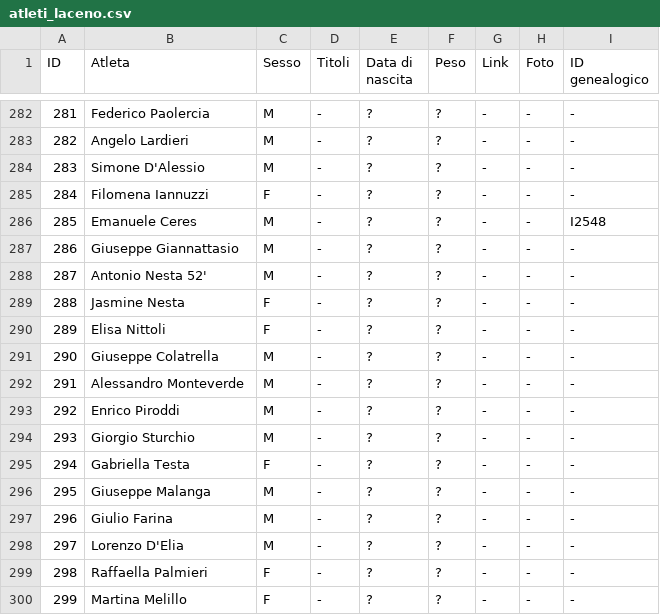
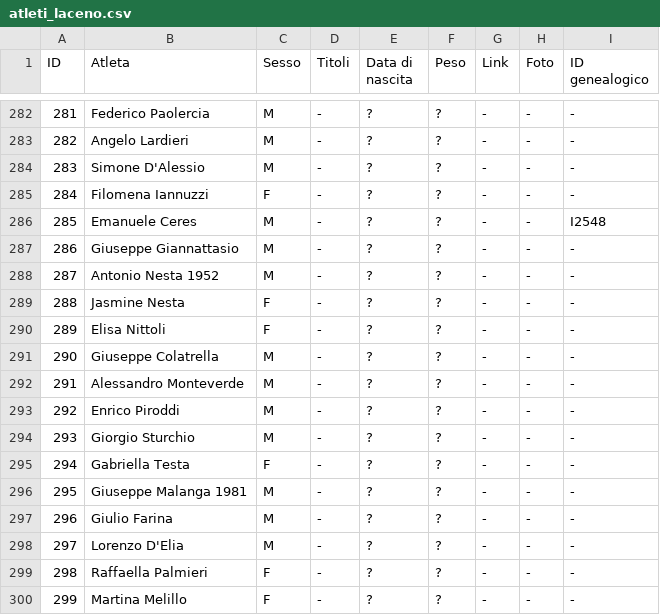
Before and after one commit to pceres/stralaceno, a CSV file: custom/dati/atleti_laceno.csv, drawn as a sheet; only a part is shown, gaps mark what is left out.

Commit message:
stralaceno: aggiunta anno nascita ad atleta 295
modified:   atleti_laceno.csv
modified:   atleti_laceno.xls
modified:   organizzatori_laceno.csv
modified:   organizzatori_laceno.xls
modified:   tempi_laceno.csv
modified:   tempi_laceno.xls

```diff
--- a/custom/dati/atleti_laceno.csv
+++ b/custom/dati/atleti_laceno.csv
@@ -287,3 +287,3 @@ ID;Atleta;Sesso;Titoli;Data di nascita;Peso;Link;Foto;ID genealogico
 286;Giuseppe Giannattasio;M;-;?;?;-;-;-
-287;Antonio Nesta 52';M;-;?;?;-;-;-
+287;Antonio Nesta 1952;M;-;?;?;-;-;-
 288;Jasmine Nesta;F;-;?;?;-;-;-
@@ -295,3 +295,3 @@ ID;Atleta;Sesso;Titoli;Data di nascita;Peso;Link;Foto;ID genealogico
 294;Gabriella Testa;F;-;?;?;-;-;-
-295;Giuseppe Malanga;M;-;?;?;-;-;-
+295;Giuseppe Malanga 1981;M;-;?;?;-;-;-
 296;Giulio Farina;M;-;?;?;-;-;-
```
Also changed, not shown: custom/dati/organizzatori_laceno.csv, custom/dati/tempi_laceno.csv, 3 other files.
